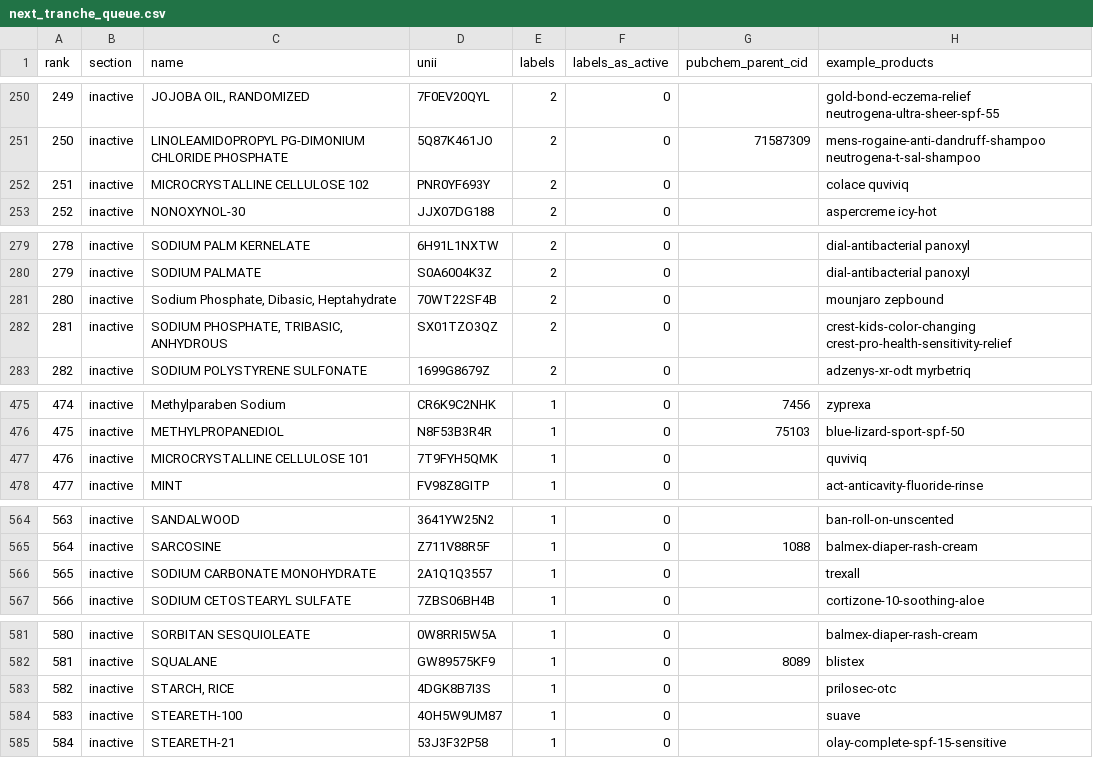
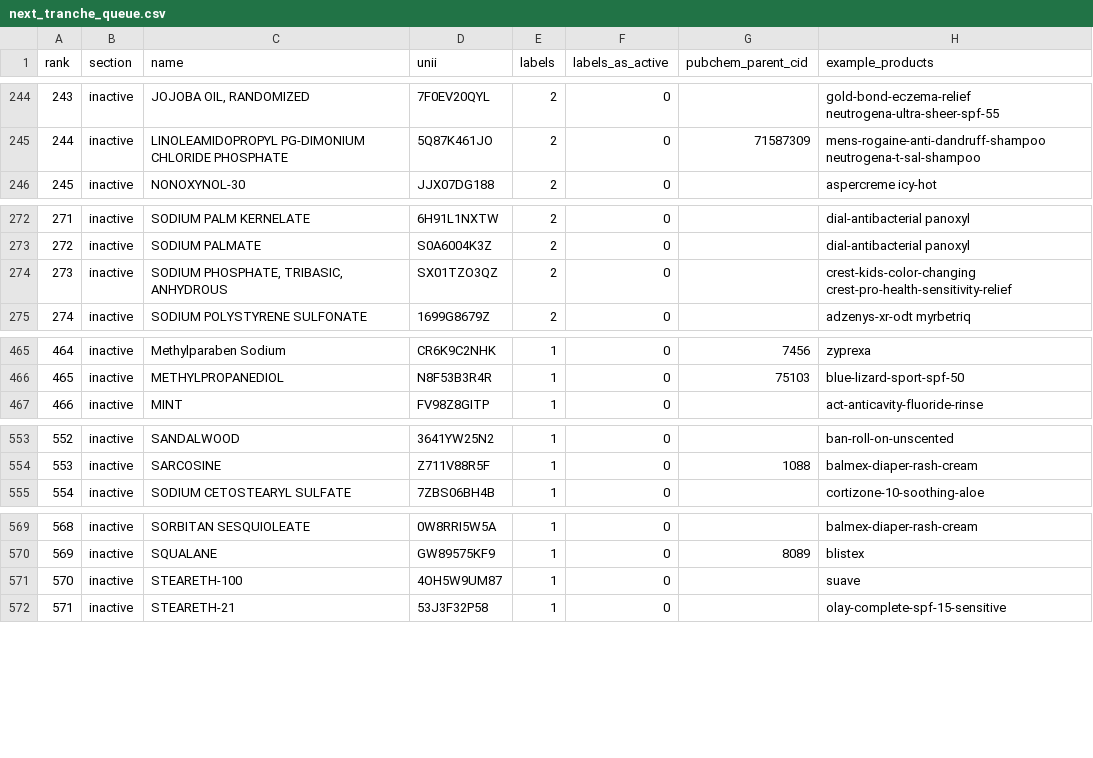
Before and after one commit to Trommsdorff/moleculefinder-etl, a CSV file: data/seed/next_tranche_queue.csv, drawn as a sheet; only a part is shown, gaps mark what is left out; the diff covers the shown part only; the diff names each change by its address in the sheet, - before the commit and + after, or states it on an @@ line.

```diff
--- a/data/seed/next_tranche_queue.csv
+++ b/data/seed/next_tranche_queue.csv
@@ column A (rank) renumbered from row 61 down @@
-row 252: 251 | inactive | MICROCRYSTALLINE CELLULOSE 102 | PNR0YF693Y | 2 | 0 |  | colace quviviq
-row 281: 280 | inactive | Sodium Phosphate, Dibasic, Heptahydrate | 70WT22SF4B | 2 | 0 |  | mounjaro zepbound
-row 477: 476 | inactive | MICROCRYSTALLINE CELLULOSE 101 | 7T9FYH5QMK | 1 | 0 |  | quviviq
-row 566: 565 | inactive | SODIUM CARBONATE MONOHYDRATE | 2A1Q1Q3557 | 1 | 0 |  | trexall
-row 583: 582 | inactive | STARCH, RICE | 4DGK8B7I3S | 1 | 0 |  | prilosec-otc
```
Also changed, not shown: 8 removed rows elsewhere in this file, 21 other files.
